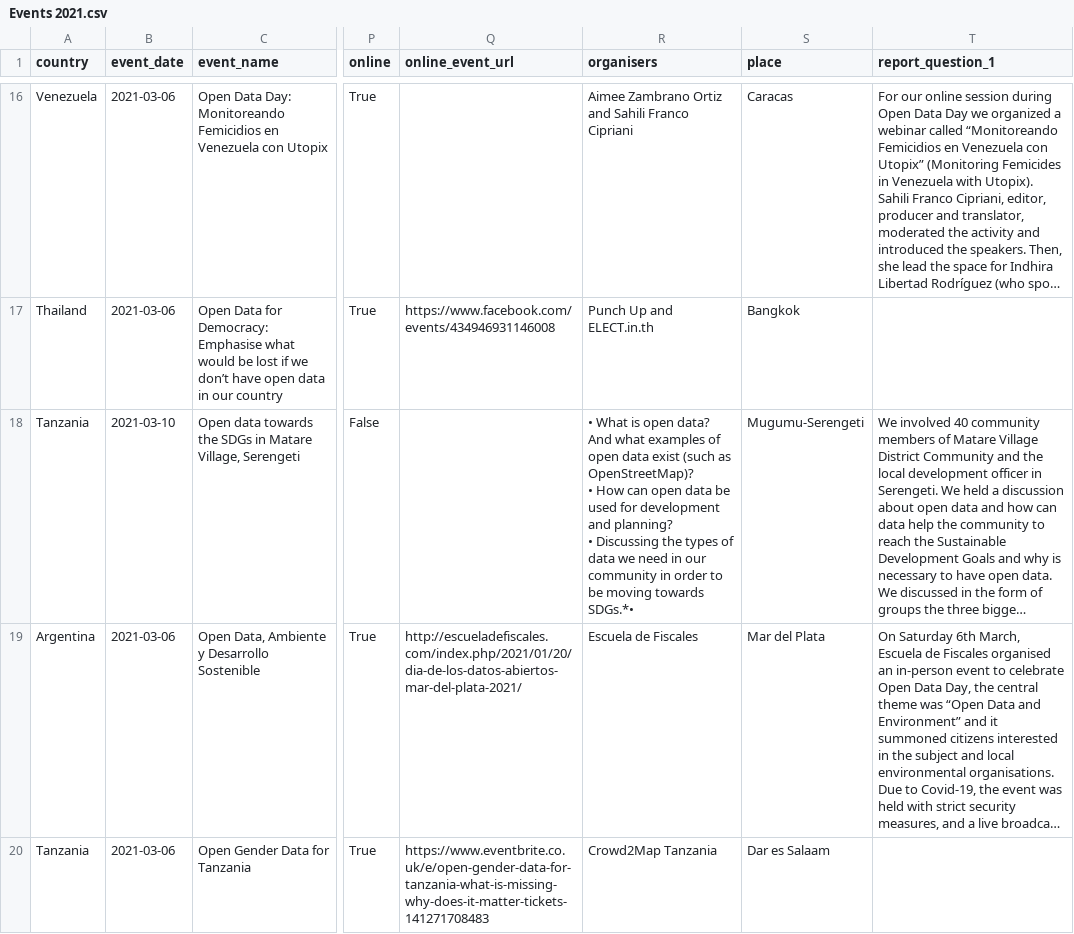
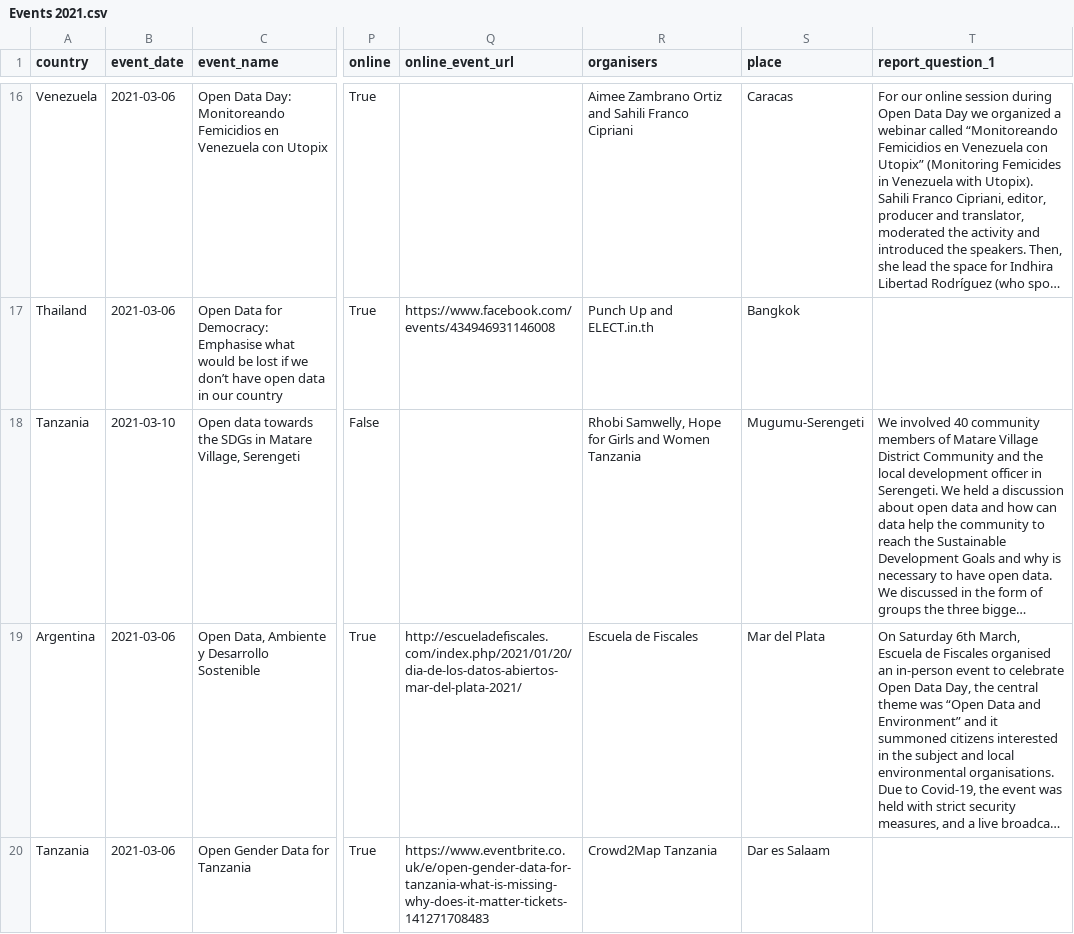
Before and after one commit to okfn/opendataday, a CSV file: Datasets/Events 2021.csv, drawn as a sheet; only a part is shown, gaps mark what is left out; long unchanged cells end in …; ↵ is a line break in a cell; the diff names each change by its address in the sheet, - before the commit and + after, or states it on an @@ line.

```diff
--- a/Datasets/Events 2021.csv
+++ b/Datasets/Events 2021.csv
-R18 (organisers): • What is open data? And what examples of open data exist (such as OpenStreetMap)? ↵ • How can open data be used for development and planning? ↵ • Discussing the types of data we need in our community in order to be moving towards SDGs.*•
+R18 (organisers): Rhobi Samwelly, Hope for Girls and Women Tanzania
```
Also changed, not shown: 1 other file.
